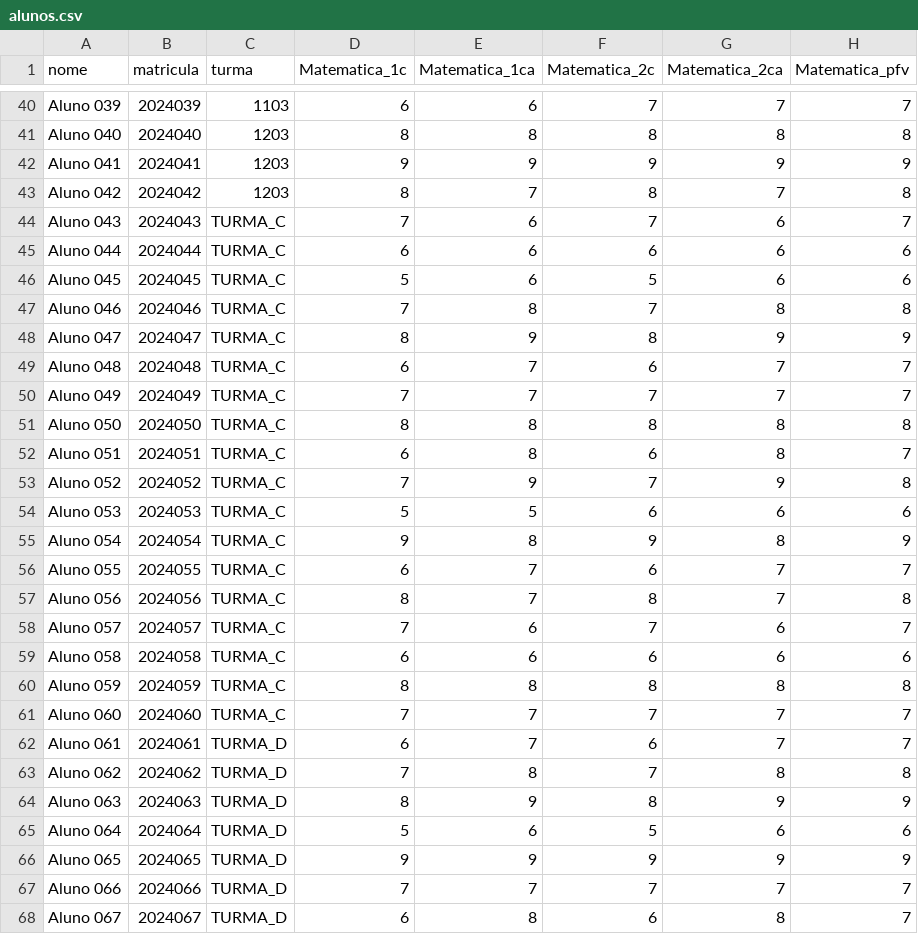
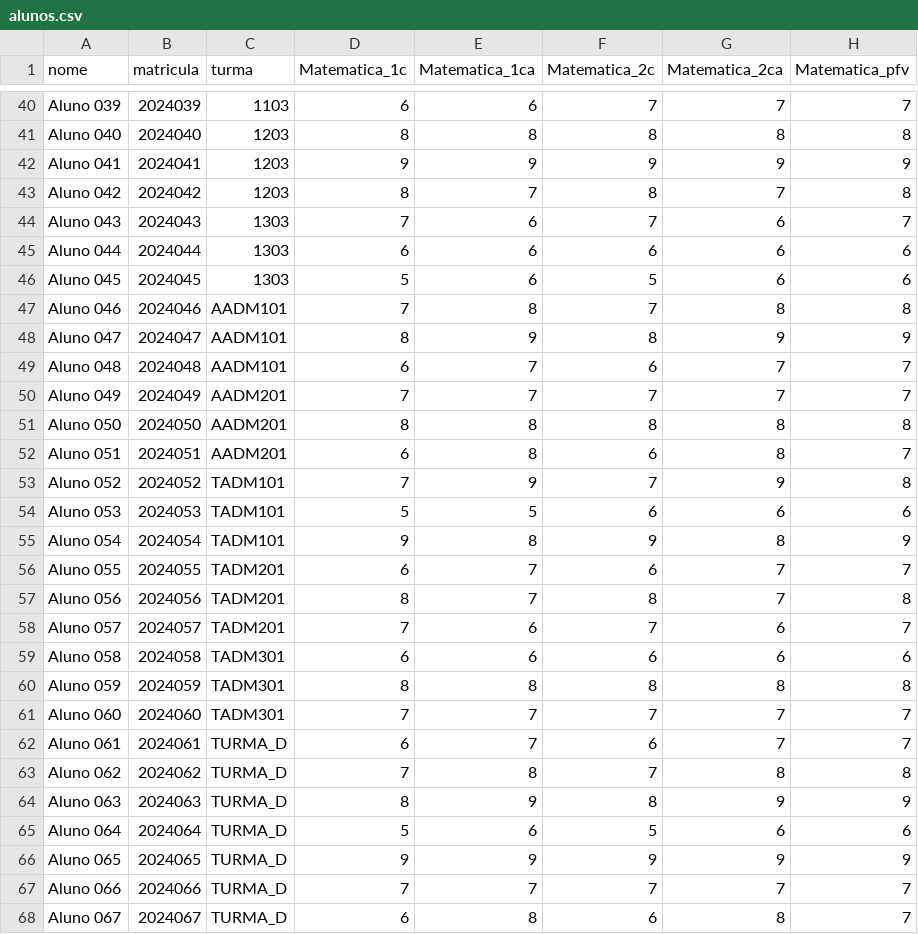
Before and after one commit to labpp-dc/consulta-de-dados-conselho-de-classe, a CSV file: src/api/db/etl/alunos.csv, drawn as a sheet; only a part is shown, gaps mark what is left out; the diff names each change by its address in the sheet, - before the commit and + after, or states it on an @@ line.

Commit message:
updates no etl, parte de turmas concluida e estudante majoritariamente feito, e json das turmas reais

```diff
--- a/src/api/db/etl/alunos.csv
+++ b/src/api/db/etl/alunos.csv
-C44:C46 (turma): TURMA_C
+C44:C46 (turma): 1303
-C47:C49 (turma): TURMA_C
+C47:C49 (turma): AADM101
-C50:C52 (turma): TURMA_C
+C50:C52 (turma): AADM201
-C53:C55 (turma): TURMA_C
+C53:C55 (turma): TADM101
-C56:C58 (turma): TURMA_C
+C56:C58 (turma): TADM201
-C59:C61 (turma): TURMA_C
+C59:C61 (turma): TADM301
```
Also changed, not shown: 21 other files.
